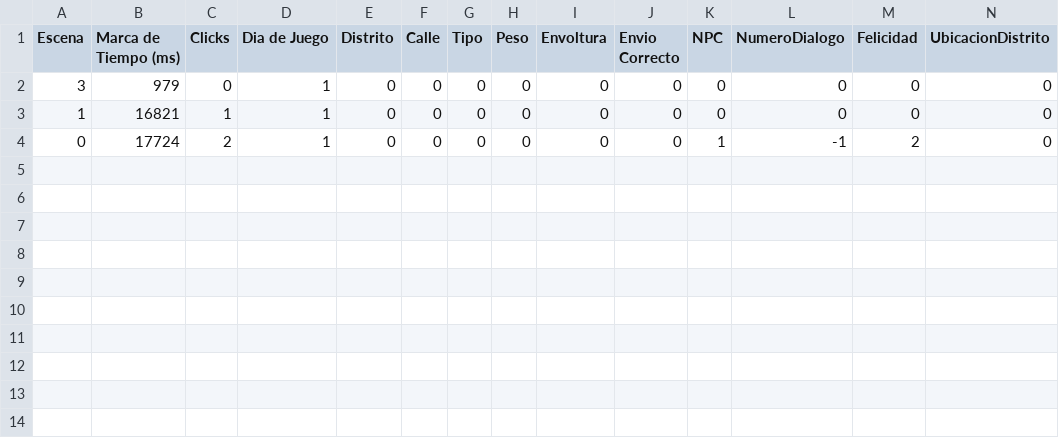
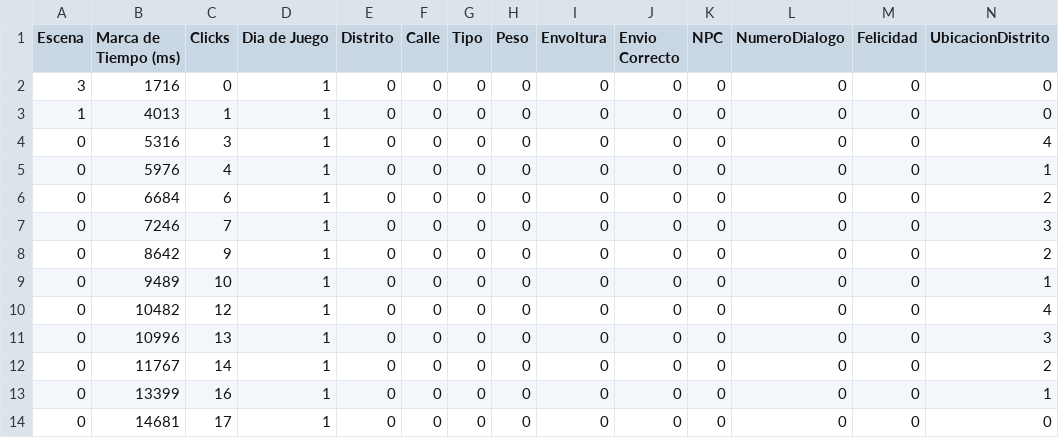
Before and after one commit to LuisEnriqueCabelloBlanco/MailToAtlantis, a CSV file: FuMonoStudios/Game/QAdata/myData.csv, drawn as a sheet.

```diff
--- a/FuMonoStudios/Game/QAdata/myData.csv
+++ b/FuMonoStudios/Game/QAdata/myData.csv
@@ -1,4 +1,14 @@
 Escena,"Marca de Tiempo (ms)",Clicks,"Dia de Juego",Distrito,Calle,Tipo,Peso,Envoltura,"Envio Correcto",NPC,NumeroDialogo,Felicidad,UbicacionDistrito
-3,979,0,1,0,0,0,0,0,0,0,0,0,0
-1,16821,1,1,0,0,0,0,0,0,0,0,0,0
-0,17724,2,1,0,0,0,0,0,0,1,-1,2,0
+3,1716,0,1,0,0,0,0,0,0,0,0,0,0
+1,4013,1,1,0,0,0,0,0,0,0,0,0,0
+0,5316,3,1,0,0,0,0,0,0,0,0,0,4
+0,5976,4,1,0,0,0,0,0,0,0,0,0,1
+0,6684,6,1,0,0,0,0,0,0,0,0,0,2
+0,7246,7,1,0,0,0,0,0,0,0,0,0,3
+0,8642,9,1,0,0,0,0,0,0,0,0,0,2
+0,9489,10,1,0,0,0,0,0,0,0,0,0,1
+0,10482,12,1,0,0,0,0,0,0,0,0,0,4
+0,10996,13,1,0,0,0,0,0,0,0,0,0,3
+0,11767,14,1,0,0,0,0,0,0,0,0,0,2
+0,13399,16,1,0,0,0,0,0,0,0,0,0,1
+0,14681,17,1,0,0,0,0,0,0,0,0,0,0
```
Also changed, not shown: 5 other files.
